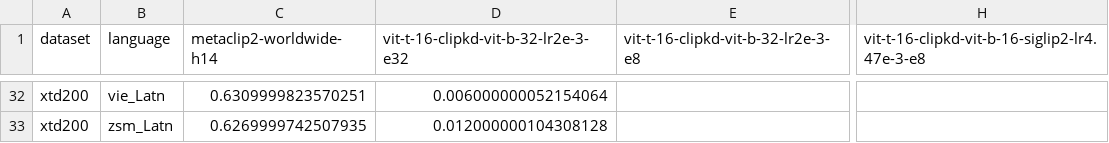
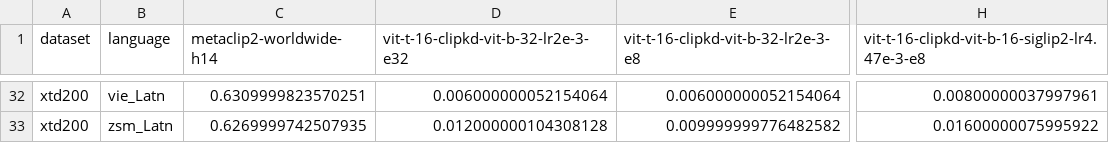
Before and after one commit to fassabilf/CLIP_benchmark, a CSV file: runs/results/benchmark_summary.csv, drawn as a sheet; only a part is shown, gaps mark what is left out; the diff covers the shown part only; the diff names each change by its address in the sheet, - before the commit and + after, or states it on an @@ line.

```diff
--- a/runs/results/benchmark_summary.csv
+++ b/runs/results/benchmark_summary.csv
-E32: (empty)
+E32: 0.006000000052154064
-H32: (empty)
+H32: 0.00800000037997961
-E33: (empty)
+E33: 0.009999999776482582
-H33: (empty)
+H33: 0.01600000075995922
```
Also changed, not shown: 32 edited cells elsewhere in this file, runs/results/benchmark_aggregate.csv.
